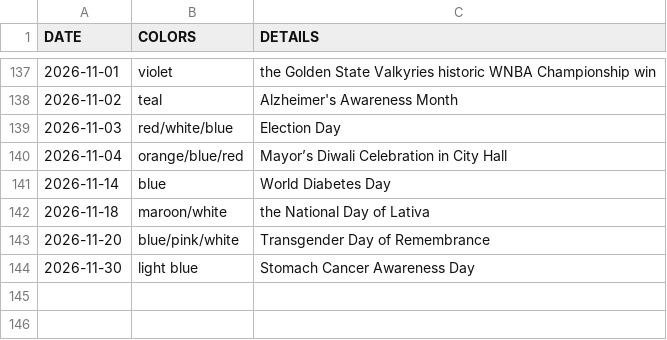
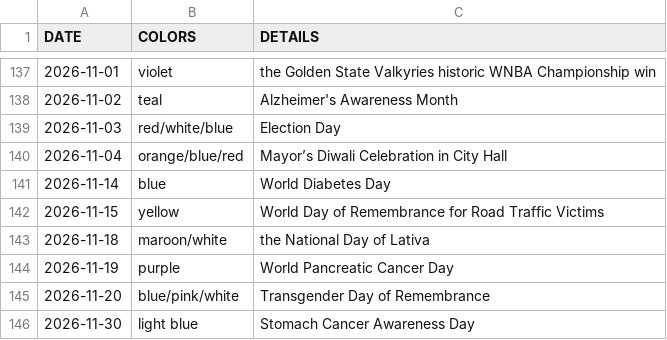
Before and after one commit to Robelius/sf-city-hall-lighting-calendar, a CSV file: lighting_schedule.csv, drawn as a sheet; only a part is shown, gaps mark what is left out.

```diff
--- a/lighting_schedule.csv
+++ b/lighting_schedule.csv
@@ -141,3 +141,5 @@ DATE,COLORS,DETAILS
 2026-11-14,blue,World Diabetes Day
+2026-11-15,yellow,World Day of Remembrance for Road Traffic Victims
 2026-11-18,maroon/white,the National Day of Lativa
+2026-11-19,purple,World Pancreatic Cancer Day
 2026-11-20,blue/pink/white,Transgender Day of Remembrance
```
Also changed, not shown: 1 other file.
